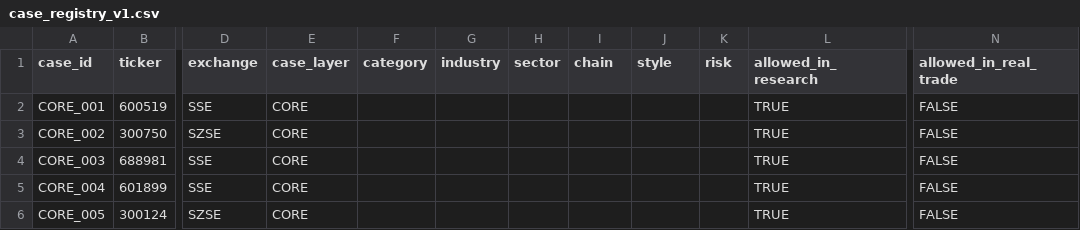
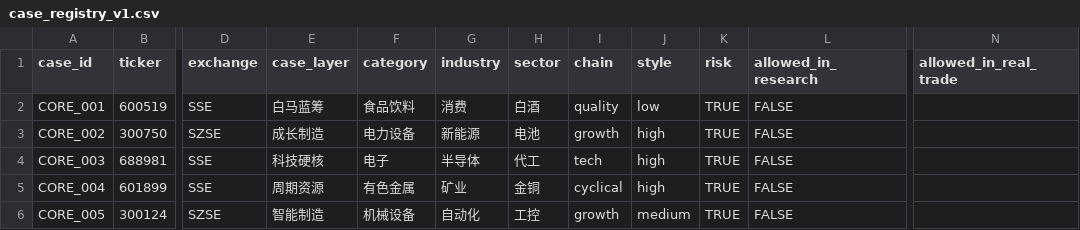
Before and after one commit to z1one0415/Z-MATRIX-OS-v2.9.5, a CSV file: data/research_db/cases/case_registry_v1.csv, drawn as a sheet; only a part is shown, gaps mark what is left out; the diff covers the shown part only; the diff names each change by its address in the sheet, - before the commit and + after, or states it on an @@ line.

Commit message:
cases: harden case expansion v1 evidence and runner

```diff
--- a/data/research_db/cases/case_registry_v1.csv
+++ b/data/research_db/cases/case_registry_v1.csv
-E2 (case_layer): CORE
+E2 (case_layer): 白马蓝筹
-F2 (category): (empty)
+F2 (category): 食品饮料
-G2 (industry): (empty)
+G2 (industry): 消费
-H2 (sector): (empty)
+H2 (sector): 白酒
-I2 (chain): (empty)
+I2 (chain): quality
-J2 (style): (empty)
+J2 (style): low
-K2:K6 (risk): (empty)
+K2:K6 (risk): TRUE
-L2:L6 (allowed_in_research): TRUE
+L2:L6 (allowed_in_research): FALSE
-N2:N6 (allowed_in_real_trade): FALSE
+N2:N6 (allowed_in_real_trade): (empty)
-E3 (case_layer): CORE
+E3 (case_layer): 成长制造
-F3 (category): (empty)
+F3 (category): 电力设备
-G3 (industry): (empty)
+G3 (industry): 新能源
-H3 (sector): (empty)
+H3 (sector): 电池
-I3 (chain): (empty)
+I3 (chain): growth
-J3:J5 (style): (empty)
+J3:J5 (style): high
-E4 (case_layer): CORE
+E4 (case_layer): 科技硬核
-F4 (category): (empty)
+F4 (category): 电子
-G4 (industry): (empty)
+G4 (industry): 半导体
-H4 (sector): (empty)
+H4 (sector): 代工
-I4 (chain): (empty)
+I4 (chain): tech
-E5 (case_layer): CORE
+E5 (case_layer): 周期资源
-F5 (category): (empty)
+F5 (category): 有色金属
-G5 (industry): (empty)
+G5 (industry): 矿业
-H5 (sector): (empty)
+H5 (sector): 金铜
-I5 (chain): (empty)
+I5 (chain): cyclical
-E6 (case_layer): CORE
+E6 (case_layer): 智能制造
-F6 (category): (empty)
+F6 (category): 机械设备
-G6 (industry): (empty)
+G6 (industry): 自动化
-H6 (sector): (empty)
+H6 (sector): 工控
-I6 (chain): (empty)
+I6 (chain): growth
-J6 (style): (empty)
+J6 (style): medium
```
Also changed, not shown: 63 edited cells elsewhere in this file, 7 other files.
